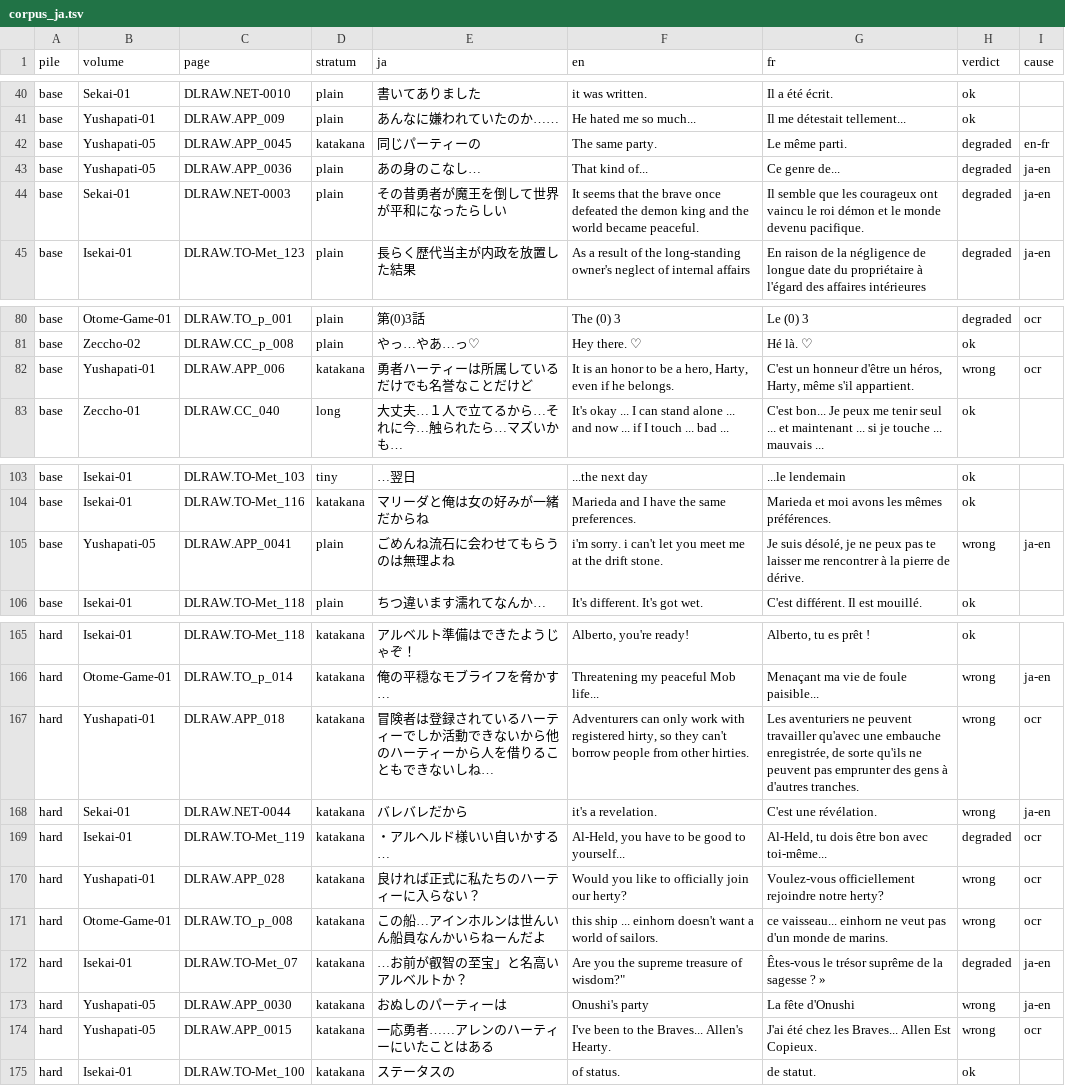
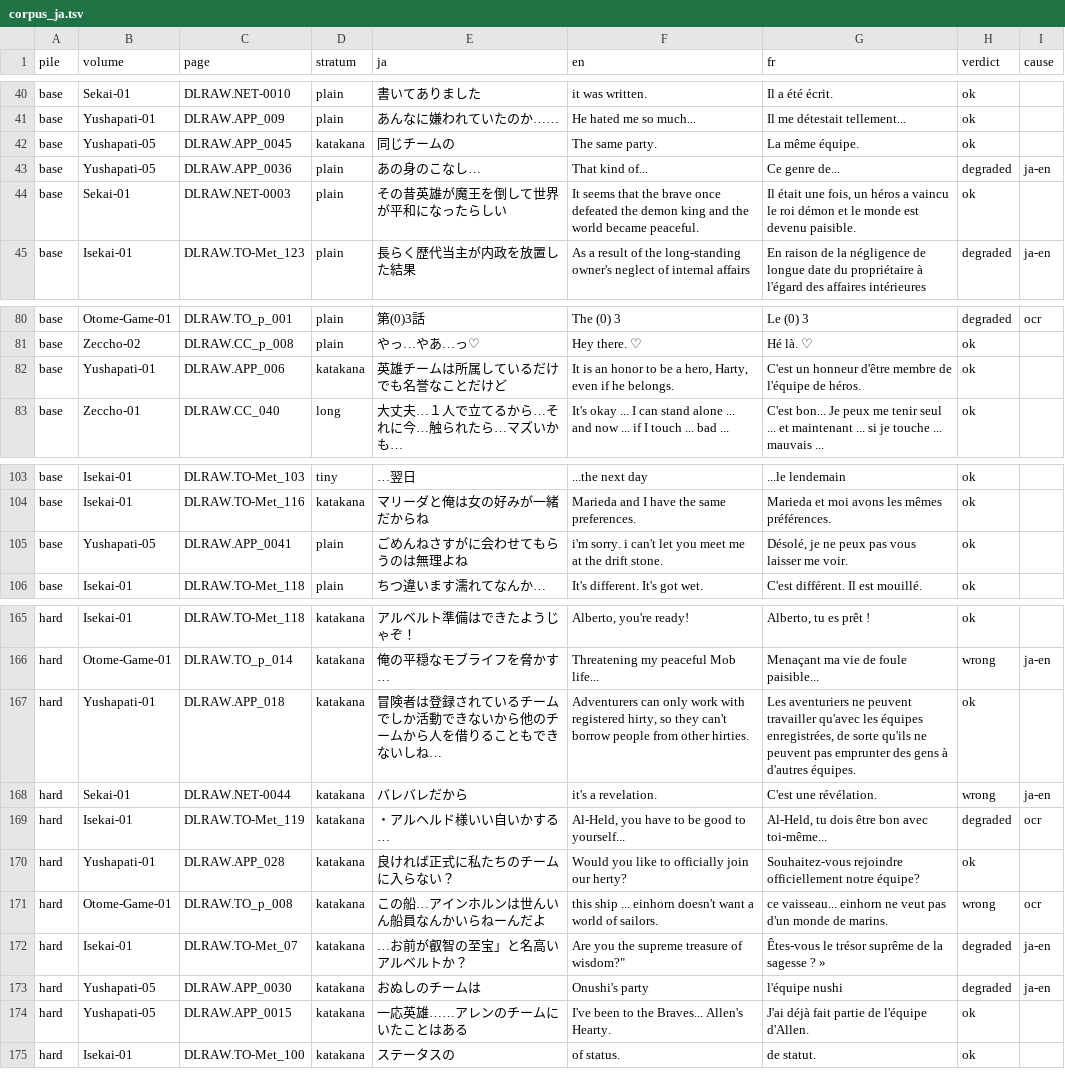
Before and after one commit to MKDevTests/Kora, a TSV file: scripts/ocr-bench/corpus_ja.tsv, drawn as a sheet; only a part is shown, gaps mark what is left out; the diff covers the shown part only.

```diff
--- a/scripts/ocr-bench/corpus_ja.tsv
+++ b/scripts/ocr-bench/corpus_ja.tsv
@@ -41,5 +41,5 @@ base	Sekai-01	DLRAW.NET-0010	plain	書いてありました	it was written.	Il a
 base	Yushapati-01	DLRAW.APP_009	plain	あんなに嫌われていたのか……	He hated me so much...	Il me détestait tellement...	ok	
-base	Yushapati-05	DLRAW.APP_0045	katakana	同じパーティーの	The same party.	Le même parti.	degraded	en-fr
+base	Yushapati-05	DLRAW.APP_0045	katakana	同じチームの	The same party.	La même équipe.	ok	
 base	Yushapati-05	DLRAW.APP_0036	plain	あの身のこなし…	That kind of...	Ce genre de...	degraded	ja-en
-base	Sekai-01	DLRAW.NET-0003	plain	その昔勇者が魔王を倒して世界が平和になったらしい	It seems that the brave once defeated the demon king and the world became peaceful.	Il semble que les courageux ont vaincu le roi démon et le monde devenu pacifique.	degraded	ja-en
+base	Sekai-01	DLRAW.NET-0003	plain	その昔英雄が魔王を倒して世界が平和になったらしい	It seems that the brave once defeated the demon king and the world became peaceful.	Il était une fois, un héros a vaincu le roi démon et le monde est devenu paisible.	ok	
 base	Isekai-01	DLRAW.TO-Met_123	plain	長らく歴代当主が内政を放置した結果	As a result of the long-standing owner's neglect of internal affairs	En raison de la négligence de longue date du propriétaire à l'égard des affaires intérieures	degraded	ja-en
@@ -81,3 +81,3 @@ base	Otome-Game-01	DLRAW.TO_p_001	plain	第(0)3話	The (0) 3	Le (0) 3	degraded	o
 base	Zeccho-02	DLRAW.CC_p_008	plain	やっ…やあ…っ♡	Hey there. ♡	Hé là. ♡	ok	
-base	Yushapati-01	DLRAW.APP_006	katakana	勇者ハーティーは所属しているだけでも名誉なことだけど	It is an honor to be a hero, Harty, even if he belongs.	C'est un honneur d'être un héros, Harty, même s'il appartient.	wrong	ocr
+base	Yushapati-01	DLRAW.APP_006	katakana	英雄チームは所属しているだけでも名誉なことだけど	It is an honor to be a hero, Harty, even if he belongs.	C'est un honneur d'être membre de l'équipe de héros.	ok	
 base	Zeccho-01	DLRAW.CC_040	long	大丈夫…１人で立てるから…それに今…触られたら…マズいかも…	It's okay ... I can stand alone ... and now ... if I touch ... bad ...	C'est bon... Je peux me tenir seul ... et maintenant ... si je touche ... mauvais ...	ok	
@@ -104,3 +104,3 @@ base	Isekai-01	DLRAW.TO-Met_103	tiny	…翌日	...the next day	...le lendemain	o
 base	Isekai-01	DLRAW.TO-Met_116	katakana	マリーダと俺は女の好みが一緒だからね	Marieda and I have the same preferences.	Marieda et moi avons les mêmes préférences.	ok	
-base	Yushapati-05	DLRAW.APP_0041	plain	ごめんね流石に会わせてもらうのは無理よね	i'm sorry. i can't let you meet me at the drift stone.	Je suis désolé, je ne peux pas te laisser me rencontrer à la pierre de dérive.	wrong	ja-en
+base	Yushapati-05	DLRAW.APP_0041	plain	ごめんねさすがに会わせてもらうのは無理よね	i'm sorry. i can't let you meet me at the drift stone.	Désolé, je ne peux pas vous laisser me voir.	ok	
 base	Isekai-01	DLRAW.TO-Met_118	plain	ちつ違います濡れてなんか…	It's different. It's got wet.	C'est différent. Il est mouillé.	ok	
@@ -166,10 +166,10 @@ hard	Isekai-01	DLRAW.TO-Met_118	katakana	アルベルト準備はできたよう
 hard	Otome-Game-01	DLRAW.TO_p_014	katakana	俺の平穏なモブライフを脅かす…	Threatening my peaceful Mob life...	Menaçant ma vie de foule paisible...	wrong	ja-en
-hard	Yushapati-01	DLRAW.APP_018	katakana	冒険者は登録されているハーティーでしか活動できないから他のハーティーから人を借りることもできないしね…	Adventurers can only work with registered hirty, so they can't borrow people from other hirties.	Les aventuriers ne peuvent travailler qu'avec une embauche enregistrée, de sorte qu'ils ne peuvent pas emprunter des gens à d'autres tranches.	wrong	ocr
+hard	Yushapati-01	DLRAW.APP_018	katakana	冒険者は登録されているチームでしか活動できないから他のチームから人を借りることもできないしね…	Adventurers can only work with registered hirty, so they can't borrow people from other hirties.	Les aventuriers ne peuvent travailler qu'avec les équipes enregistrées, de sorte qu'ils ne peuvent pas emprunter des gens à d'autres équipes.	ok	
 hard	Sekai-01	DLRAW.NET-0044	katakana	バレバレだから	it's a revelation.	C'est une révélation.	wrong	ja-en
 hard	Isekai-01	DLRAW.TO-Met_119	katakana	・アルヘルド様いい自いかする…	Al-Held, you have to be good to yourself...	Al-Held, tu dois être bon avec toi-même...	degraded	ocr
-hard	Yushapati-01	DLRAW.APP_028	katakana	良ければ正式に私たちのハーティーに入らない？	Would you like to officially join our herty?	Voulez-vous officiellement rejoindre notre herty?	wrong	ocr
+hard	Yushapati-01	DLRAW.APP_028	katakana	良ければ正式に私たちのチームに入らない？	Would you like to officially join our herty?	Souhaitez-vous rejoindre officiellement notre équipe?	ok	
 hard	Otome-Game-01	DLRAW.TO_p_008	katakana	この船…アインホルンは世んいん船員なんかいらねーんだよ	this ship ... einhorn doesn't want a world of sailors.	ce vaisseau... einhorn ne veut pas d'un monde de marins.	wrong	ocr
 hard	Isekai-01	DLRAW.TO-Met_07	katakana	…お前が叡智の至宝」と名高いアルベルトか？	"Are you the supreme treasure of wisdom?"""	Êtes-vous le trésor suprême de la sagesse ? »	degraded	ja-en
-hard	Yushapati-05	DLRAW.APP_0030	katakana	おぬしのパーティーは	Onushi's party	La fête d'Onushi	wrong	ja-en
-hard	Yushapati-05	DLRAW.APP_0015	katakana	一応勇者……アレンのハーティーにいたことはある	I've been to the Braves... Allen's Hearty.	J'ai été chez les Braves... Allen Est Copieux.	wrong	ocr
+hard	Yushapati-05	DLRAW.APP_0030	katakana	おぬしのチームは	Onushi's party	l'équipe nushi	degraded	ja-en
+hard	Yushapati-05	DLRAW.APP_0015	katakana	一応英雄……アレンのチームにいたことはある	I've been to the Braves... Allen's Hearty.	J'ai déjà fait partie de l'équipe d'Allen.	ok	
 hard	Isekai-01	DLRAW.TO-Met_100	katakana	ステータスの	of status.	de statut.	ok	
```
Also changed, not shown: 5 edited cells elsewhere in this file.
